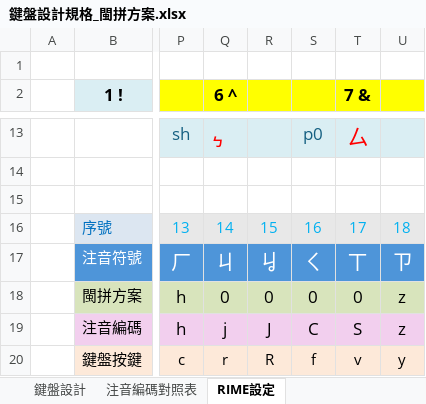
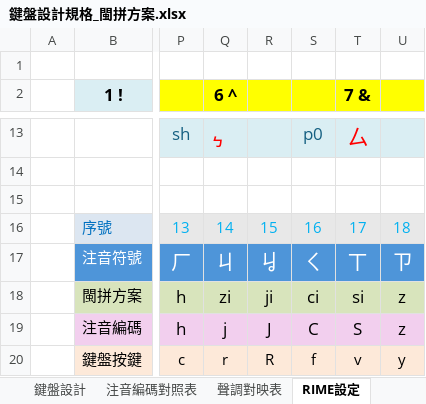
Before and after one commit to AlanJui/rime-tlpa, an Excel workbook: docs/鍵盤設計規格_閩拼方案.xlsx, sheet RIME設定, drawn as a sheet; only a part is shown, gaps mark what is left out; values as stored, in another font and other column widths than the file's, no borders; the diff names each change by its address in the sheet, - before the commit and + after, or states it on an @@ line.

```diff
--- a/docs/鍵盤設計規格_閩拼方案.xlsx (sheet RIME設定)
+++ b/docs/鍵盤設計規格_閩拼方案.xlsx (sheet RIME設定)
+sheet tab: 聲調對映表
-Q18 (6 ^): 0
+Q18 (6 ^): zi
-R18: 0
+R18: ji
-S18: 0
+S18: ci
-T18 (7 &): 0
+T18 (7 &): si
```
Also changed, not shown: sheet 注音編碼對照表, docs/輸入法配置清單.xlsx, 1 other file.
